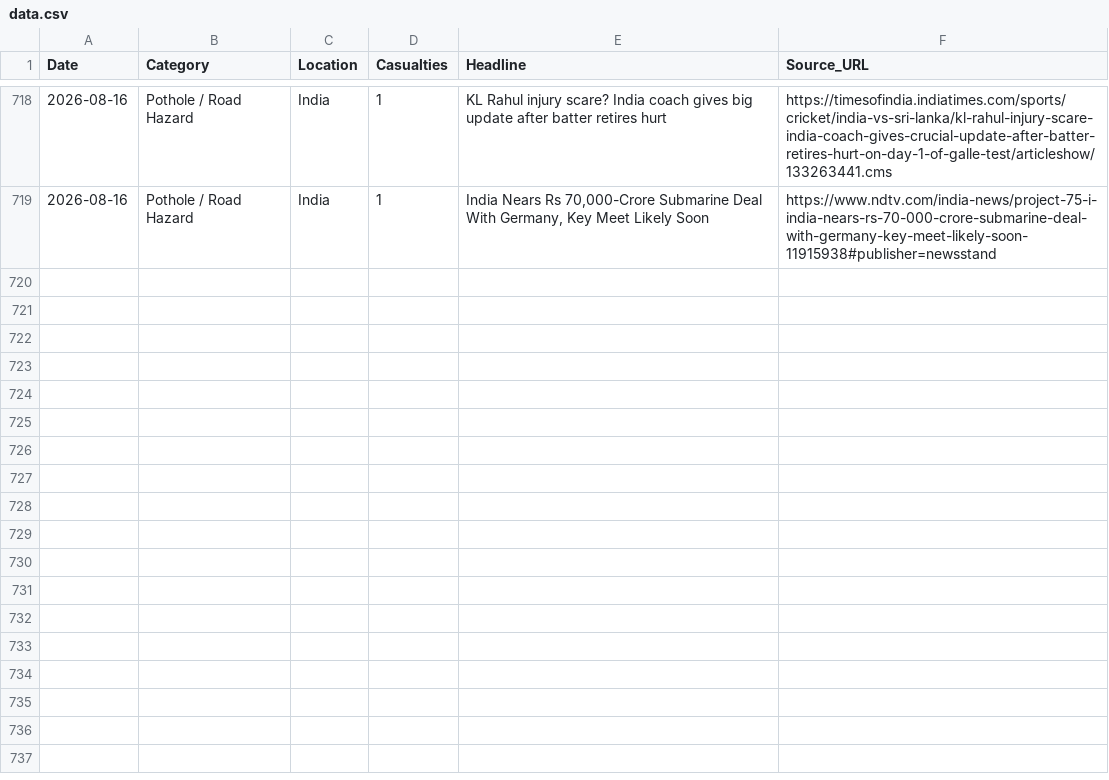
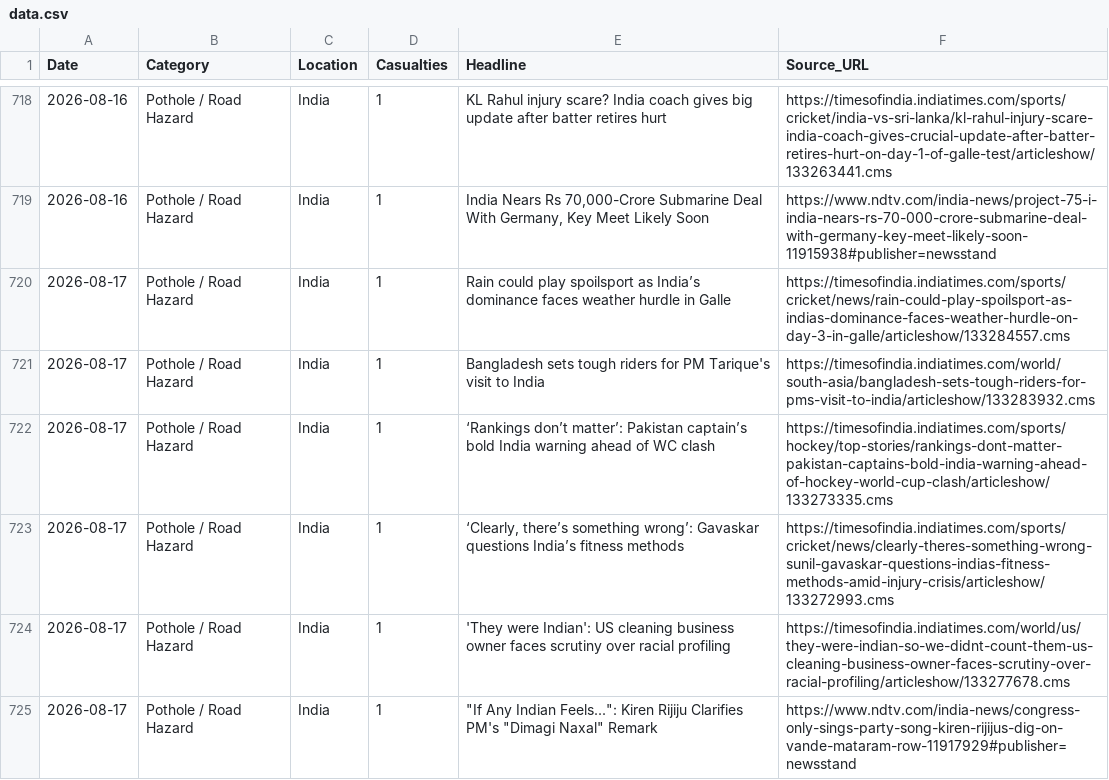
Before and after one commit to SonuK29/accountability-tracker., a CSV file: data.csv, drawn as a sheet; only a part is shown, gaps mark what is left out.

```diff
--- a/data.csv
+++ b/data.csv
@@ -719 +719,7 @@ Date,Category,Location,Casualties,Headline,Source_URL
 2026-08-16,Pothole / Road Hazard,India,1,"India Nears Rs 70,000-Crore Submarine Deal With Germany, Key Meet Likely Soon",https://www.ndtv.com/india-news/project-75-i-india-nears-rs-70-000-crore-submarine-deal-with-germany-key-meet-likely-soon-11915938#publisher=newsstand
+2026-08-17,Pothole / Road Hazard,India,1,Rain could play spoilsport as India’s dominance faces weather hurdle in Galle,https://timesofindia.indiatimes.com/sports/cricket/news/rain-could-play-spoilsport-as-indias-dominance-faces-weather-hurdle-on-day-3-in-galle/articleshow/133284557.cms
+2026-08-17,Pothole / Road Hazard,India,1,Bangladesh sets tough riders for PM Tarique's visit to India,https://timesofindia.indiatimes.com/world/south-asia/bangladesh-sets-tough-riders-for-pms-visit-to-india/articleshow/133283932.cms
+2026-08-17,Pothole / Road Hazard,India,1,‘Rankings don’t matter’: Pakistan captain’s bold India warning ahead of WC clash,https://timesofindia.indiatimes.com/sports/hockey/top-stories/rankings-dont-matter-pakistan-captains-bold-india-warning-ahead-of-hockey-world-cup-clash/articleshow/133273335.cms
+2026-08-17,Pothole / Road Hazard,India,1,"‘Clearly, there’s something wrong’: Gavaskar questions India’s fitness methods",https://timesofindia.indiatimes.com/sports/cricket/news/clearly-theres-something-wrong-sunil-gavaskar-questions-indias-fitness-methods-amid-injury-crisis/articleshow/133272993.cms
+2026-08-17,Pothole / Road Hazard,India,1,'They were Indian': US cleaning business owner faces scrutiny over racial profiling,https://timesofindia.indiatimes.com/world/us/they-were-indian-so-we-didnt-count-them-us-cleaning-business-owner-faces-scrutiny-over-racial-profiling/articleshow/133277678.cms
+2026-08-17,Pothole / Road Hazard,India,1,"""If Any Indian Feels..."": Kiren Rijiju Clarifies PM's ""Dimagi Naxal"" Remark",https://www.ndtv.com/india-news/congress-only-sings-party-song-kiren-rijijus-dig-on-vande-mataram-row-11917929#publisher=newsstand
```
